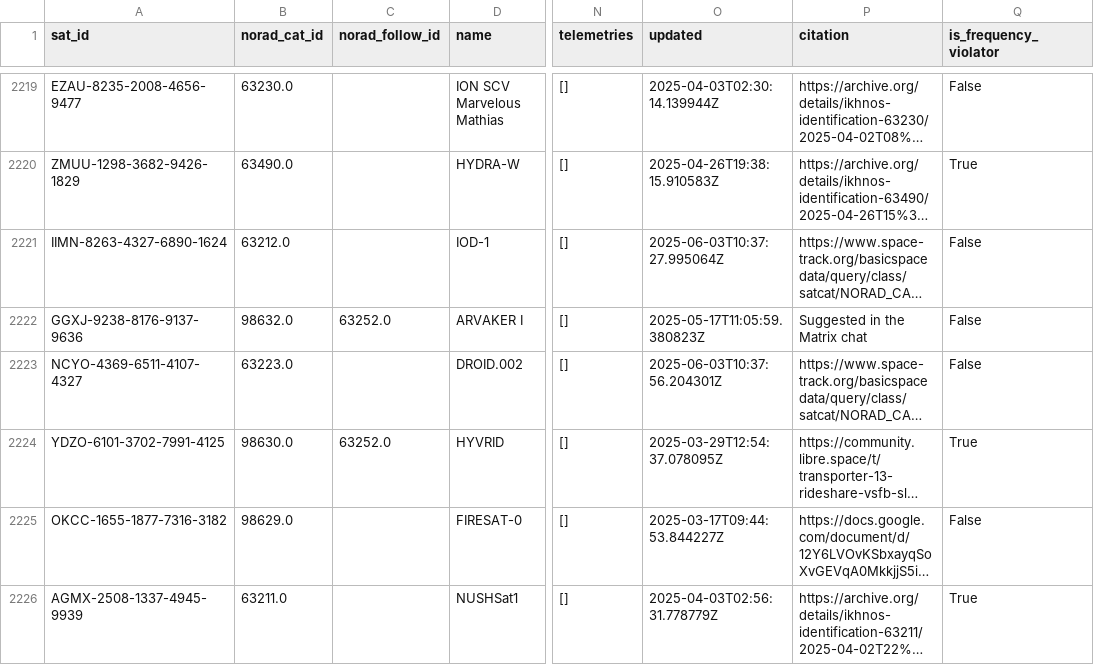
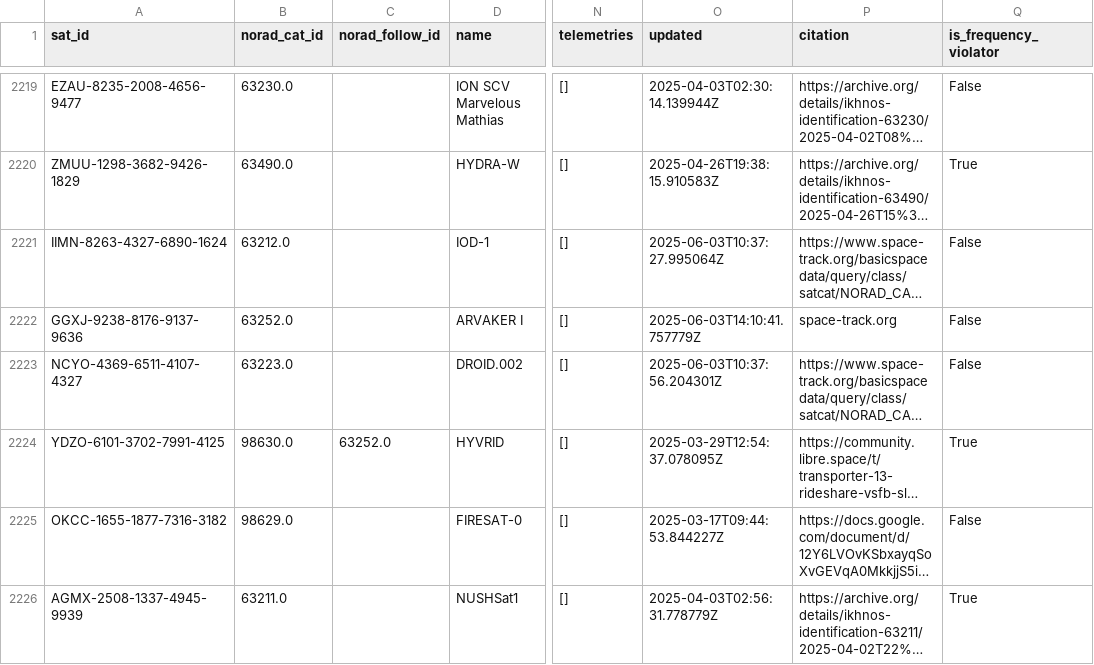
Before and after one commit to hyundotio/amateur-satellite-database, a CSV file: data/satnogs.csv, drawn as a sheet; only a part is shown, gaps mark what is left out; long unchanged cells end in …; the diff names each change by its address in the sheet, - before the commit and + after, or states it on an @@ line.

```diff
--- a/data/satnogs.csv
+++ b/data/satnogs.csv
-B2222 (norad_cat_id): 98632.0
+B2222 (norad_cat_id): 63252.0
-C2222 (norad_follow_id): 63252.0
+C2222 (norad_follow_id): (empty)
-O2222 (updated): 2025-05-17T11:05:59.380823Z
+O2222 (updated): 2025-06-03T14:10:41.757779Z
-P2222 (citation): Suggested in the Matrix chat
+P2222 (citation): space-track.org
```
Also changed, not shown: data/amsat-all-frequencies.csv, 2 other files.
